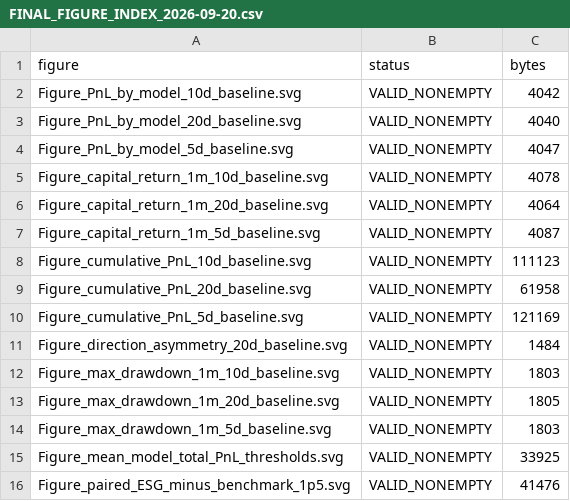
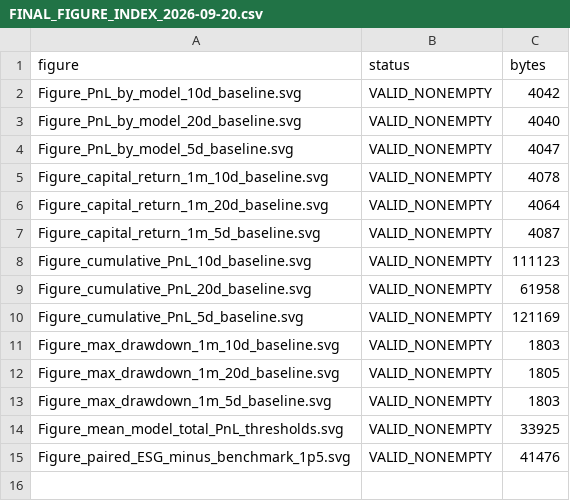
Before and after one commit to LouisonVedel/ESG-Adjusted-Volatility-Options, a CSV file: 03_Data_and_Results/02_Final_Summaries/FINAL_FIGURE_INDEX_2026-09-20.csv, drawn as a sheet; the diff names each change by its address in the sheet, - before the commit and + after, or states it on an @@ line.

Commit message:
Remove non-relevant direction asymmetry figure

```diff
--- a/03_Data_and_Results/02_Final_Summaries/FINAL_FIGURE_INDEX_2026-09-20.csv
+++ b/03_Data_and_Results/02_Final_Summaries/FINAL_FIGURE_INDEX_2026-09-20.csv
-row 11: Figure_direction_asymmetry_20d_baseline.svg | VALID_NONEMPTY | 1484
```
Also changed, not shown: 2 other files.
